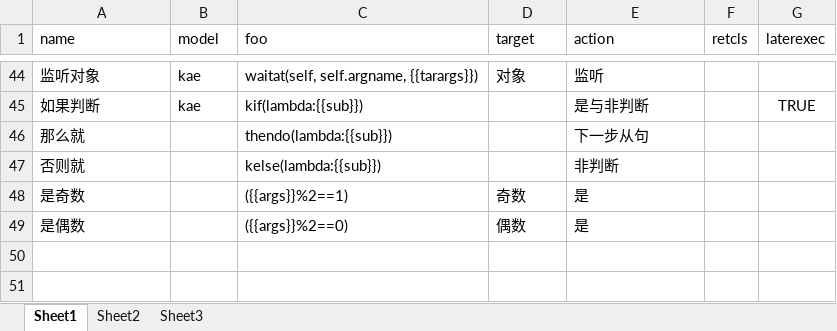
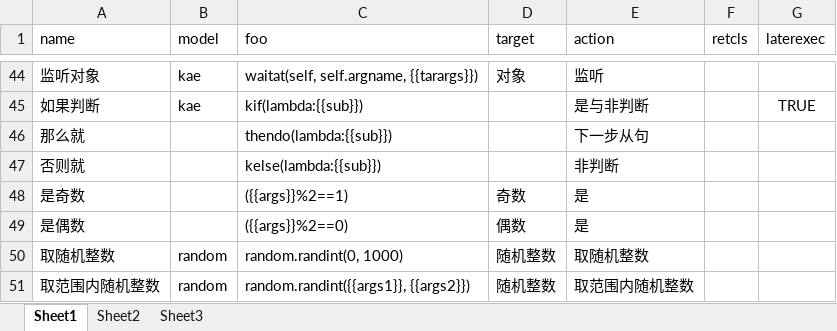
Before and after one commit to hotlinv/kaelang, an Excel workbook: 训练语料/基本意图.xlsx, sheet Sheet1, drawn as a sheet; only a part is shown, gaps mark what is left out; values as stored, in another font and other column widths than the file's, no borders; the diff names each change by its address in the sheet, - before the commit and + after, or states it on an @@ line.

```diff
--- a/训练语料/基本意图.xlsx (sheet Sheet1)
+++ b/训练语料/基本意图.xlsx (sheet Sheet1)
+row 50: 取随机整数 | random | random.randint(0, 1000) | 随机整数 | 取随机整数
+row 51: 取范围内随机整数 | random | random.randint({{args1}}, {{args2}}) | 随机整数 | 取范围内随机整数
```
Also changed, not shown: 5 other files.
